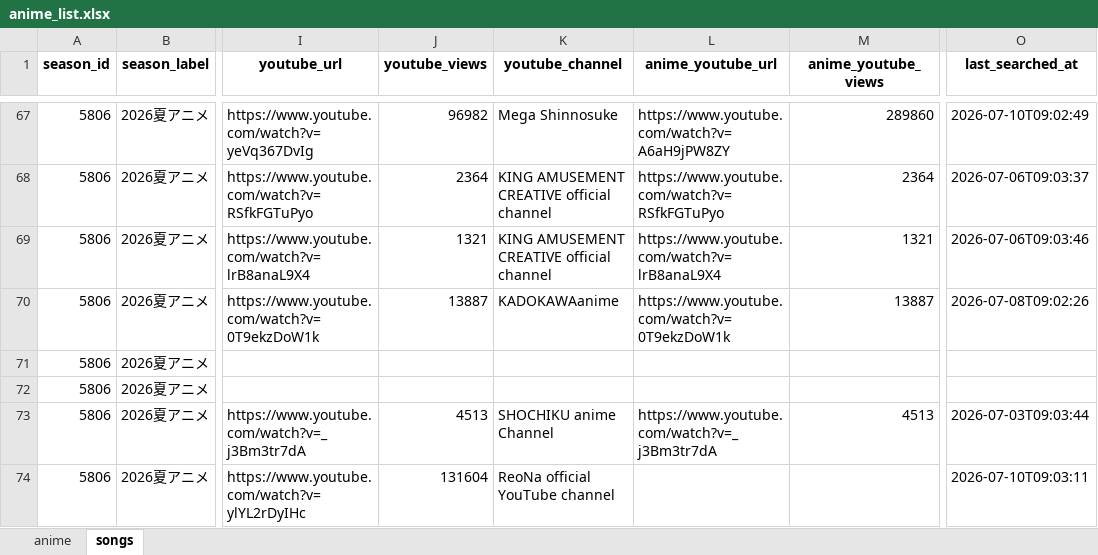
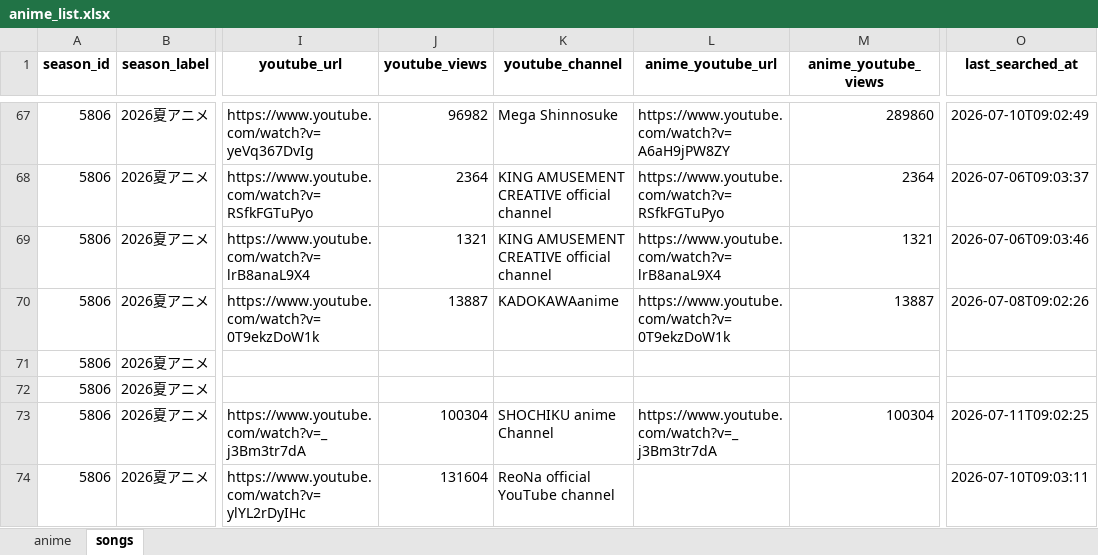
Before and after one commit to kageug/anime-list-updater, an Excel workbook: data/anime_list.xlsx, sheet songs, drawn as a sheet; only a part is shown, gaps mark what is left out; values as stored, in another font and other column widths than the file's, no borders; the diff covers the shown part only; the diff names each change by its address in the sheet, - before the commit and + after, or states it on an @@ line.

Commit message:
auto: anime list update (PC) 2026-07-11

```diff
--- a/data/anime_list.xlsx (sheet songs)
+++ b/data/anime_list.xlsx (sheet songs)
-J73 (youtube_views): 4513
+J73 (youtube_views): 100304
-M73 (anime_youtube_views): 4513
+M73 (anime_youtube_views): 100304
-O73 (last_searched_at): 2026-07-03T09:03:44
+O73 (last_searched_at): 2026-07-11T09:02:25
```
Also changed, not shown: 24 edited cells elsewhere in this sheet, 3 other files.
